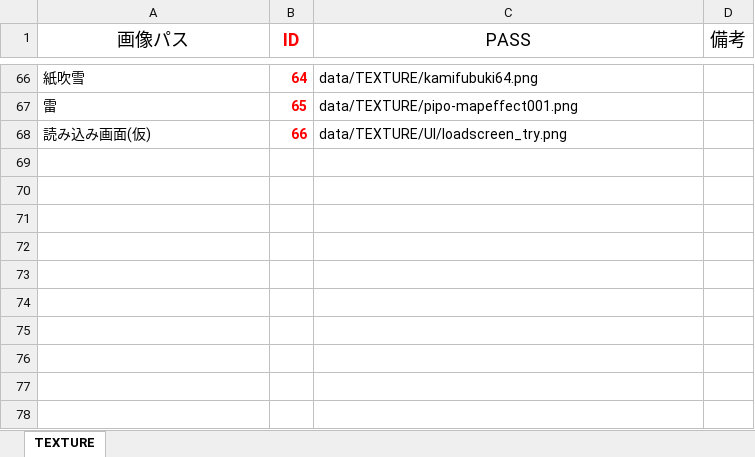
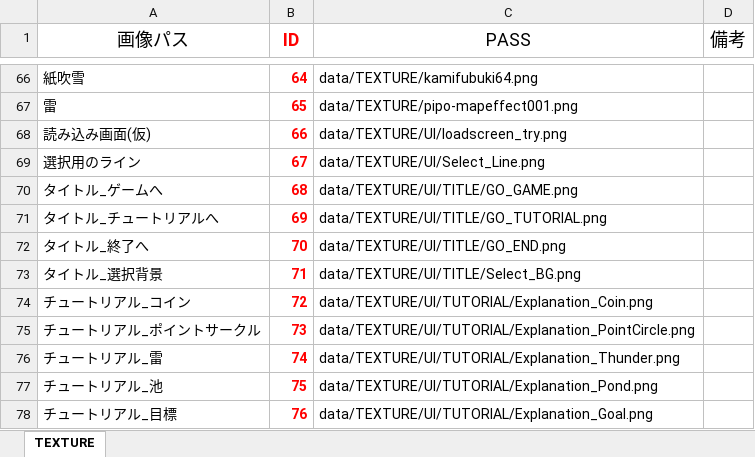
Before and after one commit to Nishin3614/Balloon, an Excel workbook: data/LOAD/TEXTURE/texture_manager.xlsm, sheet TEXTURE, drawn as a sheet; only a part is shown, gaps mark what is left out; values as stored, in another font and other column widths than the file's, no borders; charts and pictures not drawn; the diff names each change by its address in the sheet, - before the commit and + after, or states it on an @@ line.

Commit message:
チュートリアルとタイトル選択用のテクスチャー追加。 タイトル選択用ソースの追加。

```diff
--- a/data/LOAD/TEXTURE/texture_manager.xlsm (sheet TEXTURE)
+++ b/data/LOAD/TEXTURE/texture_manager.xlsm (sheet TEXTURE)
+row 69: 選択用のライン | 67 | data/TEXTURE/UI/Select_Line.png
+row 70: タイトル_ゲームへ | 68 | data/TEXTURE/UI/TITLE/GO_GAME.png
+row 71: タイトル_チュートリアルへ | 69 | data/TEXTURE/UI/TITLE/GO_TUTORIAL.png
+row 72: タイトル_終了へ | 70 | data/TEXTURE/UI/TITLE/GO_END.png
+row 73: タイトル_選択背景 | 71 | data/TEXTURE/UI/TITLE/Select_BG.png
+row 74: チュートリアル_コイン | 72 | data/TEXTURE/UI/TUTORIAL/Explanation_Coin.png
+row 75: チュートリアル_ポイントサークル | 73 | data/TEXTURE/UI/TUTORIAL/Explanation_PointCircle.png
+row 76: チュートリアル_雷 | 74 | data/TEXTURE/UI/TUTORIAL/Explanation_Thunder.png
+row 77: チュートリアル_池 | 75 | data/TEXTURE/UI/TUTORIAL/Explanation_Pond.png
+row 78: チュートリアル_目標 | 76 | data/TEXTURE/UI/TUTORIAL/Explanation_Goal.png
```
Also changed, not shown: 20 other files.
